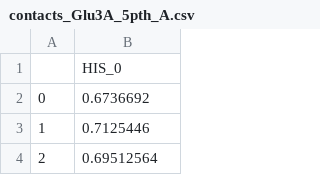
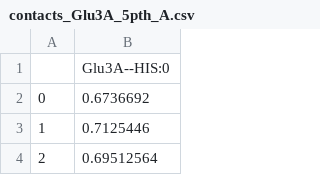
Before and after one commit to ESPhoenix/drMD, a CSV file: Analysis/5pth/contacts_Glu3A_5pth_A.csv, drawn as a sheet; only a part is shown.

```diff
--- a/Analysis/5pth/contacts_Glu3A_5pth_A.csv
+++ b/Analysis/5pth/contacts_Glu3A_5pth_A.csv
@@ -1,2 +1,2 @@
-,HIS_0
+,Glu3A--HIS:0
 0,0.6736692
```
Also changed, not shown: Analysis/5pth/contacts_Arg7B_5pth_A.csv, Analysis/5pth/contacts_Arg7B_5pth_B.csv, 17 other files.
